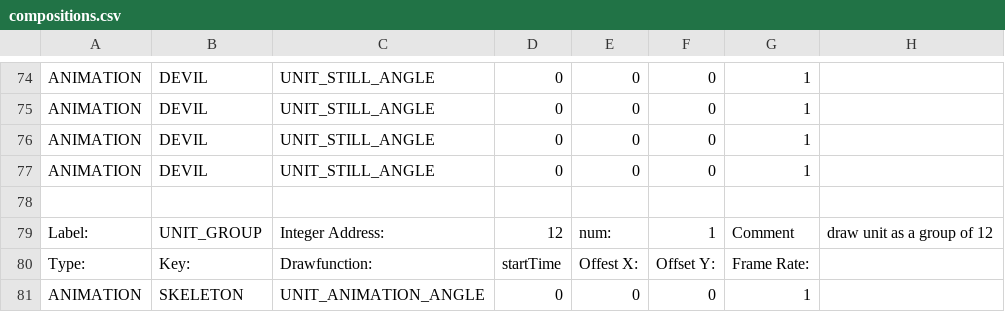
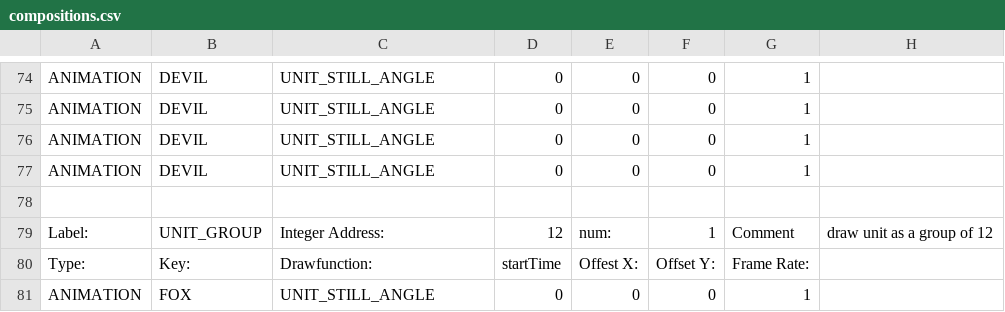
Before and after one commit to BostonBrooks/Spaghetti_Graveyard_Zero_2026, a CSV file: games/game0/maps/systems_test/graphics/compositions.csv, drawn as a sheet; only a part is shown, gaps mark what is left out.

Commit message:
FOX_GRAPHICS spawns a unit of 12 little foxes

```diff
--- a/games/game0/maps/systems_test/graphics/compositions.csv
+++ b/games/game0/maps/systems_test/graphics/compositions.csv
@@ -80,2 +80,2 @@ Label:,UNIT_GROUP,Integer Address:,12,num:,1,Comment,draw unit as a group of 12
 Type:,Key:,Drawfunction:,startTime,Offest X:,Offset Y:,Frame Rate:,
-ANIMATION,SKELETON,UNIT_ANIMATION_ANGLE,0,0,0,1,
+ANIMATION,FOX,UNIT_STILL_ANGLE,0,0,0,1,
```
Also changed, not shown: games/game0/maps/systems_test/entity_spawner/spawner.csv, games/game0/maps/systems_test/graphics/sprites.csv, 2 other files.
